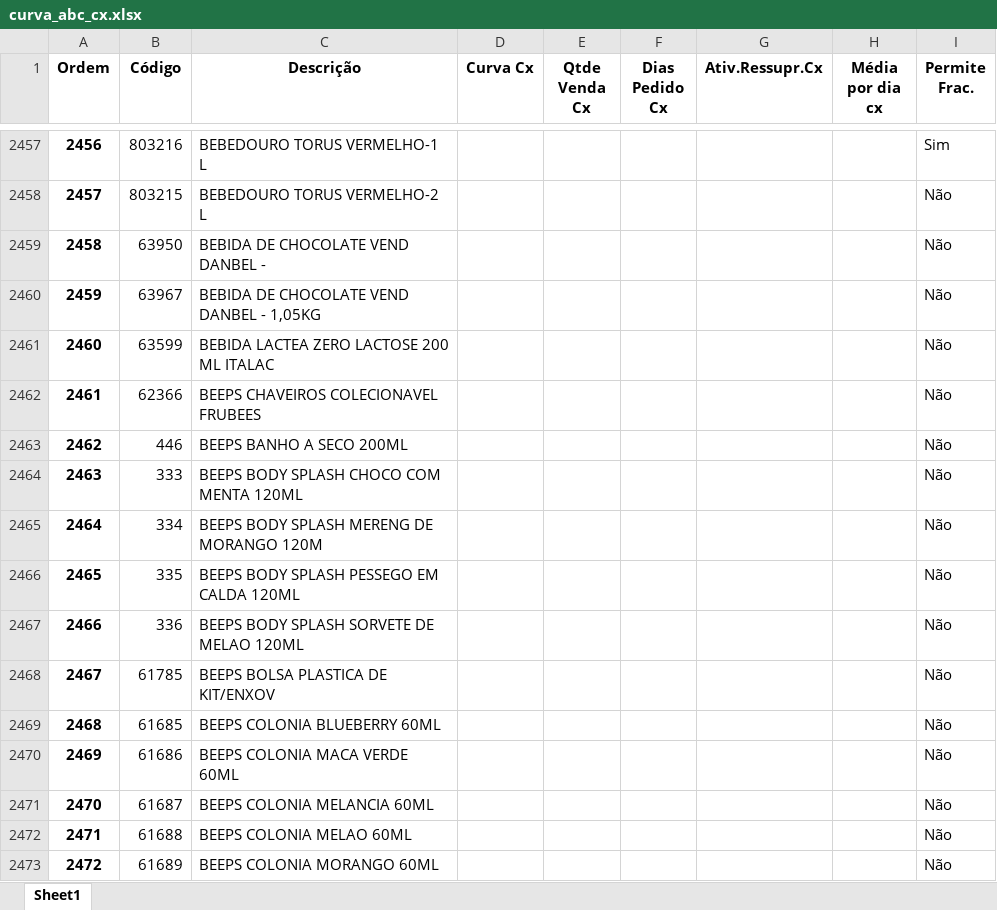
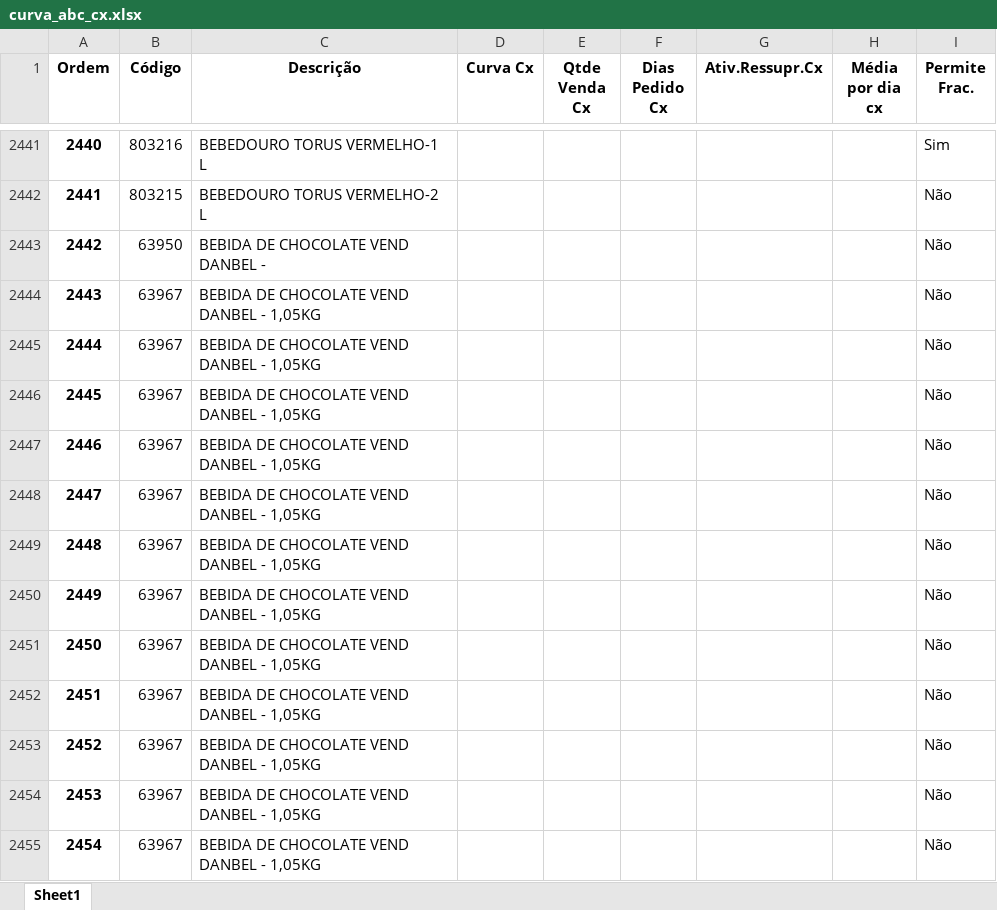
Before and after one commit to renandelamorena/Projeto_Curva_ABC, an Excel workbook: data/tratamento_curva_abc/dados_tratados/curva_abc_cx.xlsx, sheet Sheet1, drawn as a sheet; only a part is shown, gaps mark what is left out; the shorter side is filled out with more unchanged rows; values as stored, in another font and other column widths than the file's, no borders; the diff covers the shown part only; the diff names each change by its address in the sheet, - before the commit and + after, or states it on an @@ line.

```diff
--- a/data/tratamento_curva_abc/dados_tratados/curva_abc_cx.xlsx (sheet Sheet1)
+++ b/data/tratamento_curva_abc/dados_tratados/curva_abc_cx.xlsx (sheet Sheet1)
@@ column A (Ordem) renumbered from row 1760 down @@
+row 2445: 2444 | 63967 | BEBIDA DE CHOCOLATE VEND DANBEL - 1,05KG |  |  |  |  |  | Não
+row 2446: 2445 | 63967 | BEBIDA DE CHOCOLATE VEND DANBEL - 1,05KG |  |  |  |  |  | Não
+row 2447: 2446 | 63967 | BEBIDA DE CHOCOLATE VEND DANBEL - 1,05KG |  |  |  |  |  | Não
+row 2448: 2447 | 63967 | BEBIDA DE CHOCOLATE VEND DANBEL - 1,05KG |  |  |  |  |  | Não
+row 2449: 2448 | 63967 | BEBIDA DE CHOCOLATE VEND DANBEL - 1,05KG |  |  |  |  |  | Não
+row 2450: 2449 | 63967 | BEBIDA DE CHOCOLATE VEND DANBEL - 1,05KG |  |  |  |  |  | Não
+row 2451: 2450 | 63967 | BEBIDA DE CHOCOLATE VEND DANBEL - 1,05KG |  |  |  |  |  | Não
+row 2452: 2451 | 63967 | BEBIDA DE CHOCOLATE VEND DANBEL - 1,05KG |  |  |  |  |  | Não
+row 2453: 2452 | 63967 | BEBIDA DE CHOCOLATE VEND DANBEL - 1,05KG |  |  |  |  |  | Não
+row 2454: 2453 | 63967 | BEBIDA DE CHOCOLATE VEND DANBEL - 1,05KG |  |  |  |  |  | Não
+row 2455: 2454 | 63967 | BEBIDA DE CHOCOLATE VEND DANBEL - 1,05KG |  |  |  |  |  | Não
```
Also changed, not shown: 13 added rows, 18 removed rows and 16 edited cells elsewhere in this sheet, data/tratamento_curva_abc/dados_tratados/curva_abc_frac.xlsx, data/tratamento_curva_abc/dados_tratados/curva_abc_geral.xlsx, 2 other files.
